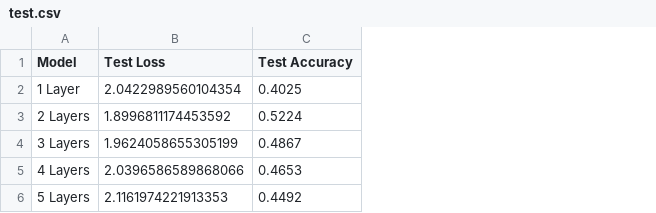
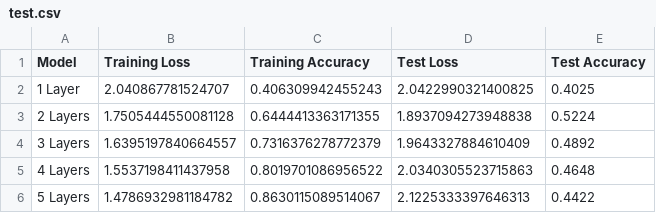
Before and after one commit to Edward-Ji/minute-grad, a CSV file: experiments/results/depth_test/test.csv, drawn as a sheet; addresses are those after the commit; the diff names each change by its address in the sheet, - before the commit and + after, or states it on an @@ line.

```diff
--- a/experiments/results/depth_test/test.csv
+++ b/experiments/results/depth_test/test.csv
+column B (Training Loss), rows 2-6: 2.040867781524707 | 1.7505444550081128 | 1.6395197840664557 | 1.5537198411437958 | 1.4786932981184782
+column C (Training Accuracy), rows 2-6: 0.406309942455243 | 0.6444413363171355 | 0.7316376278772379 | 0.8019701086956522 | 0.8630115089514067
-D2 (Test Loss): 2.0422989560104354
+D2 (Test Loss): 2.0422990321400825
-D3 (Test Loss): 1.8996811174453592
+D3 (Test Loss): 1.8937094273948838
-D4 (Test Loss): 1.9624058655305199
+D4 (Test Loss): 1.9643327884610409
-E4 (Test Accuracy): 0.4867
+E4 (Test Accuracy): 0.4892
-D5 (Test Loss): 2.0396586589868066
+D5 (Test Loss): 2.0340305523715863
-E5 (Test Accuracy): 0.4653
+E5 (Test Accuracy): 0.4648
-D6 (Test Loss): 2.1161974221913353
+D6 (Test Loss): 2.1225333397646313
-E6 (Test Accuracy): 0.4492
+E6 (Test Accuracy): 0.4422
```
Also changed, not shown: experiments/results/dropout_3l_test/test.csv, experiments/results/dropout_test/test.csv, 12 other files.
